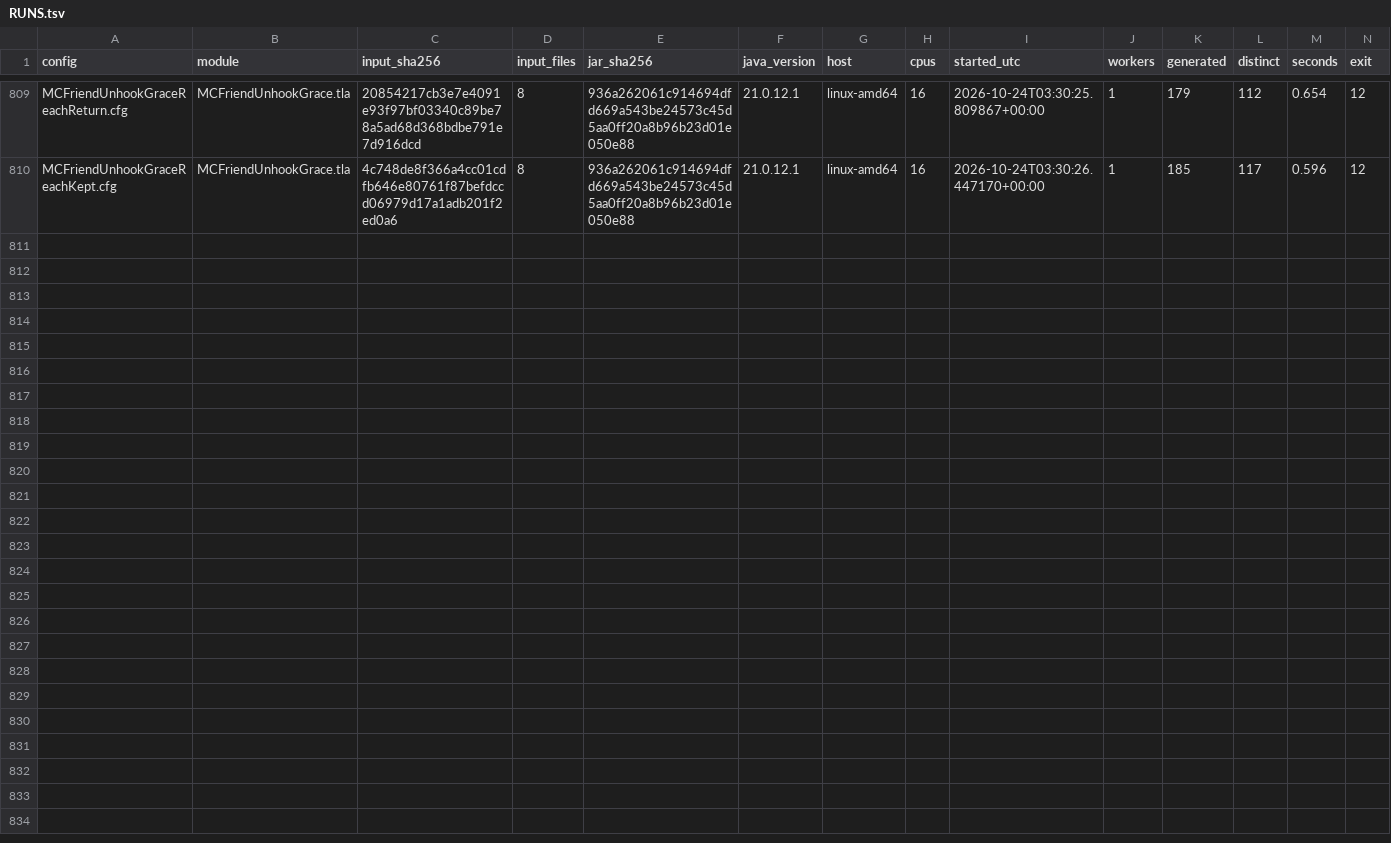
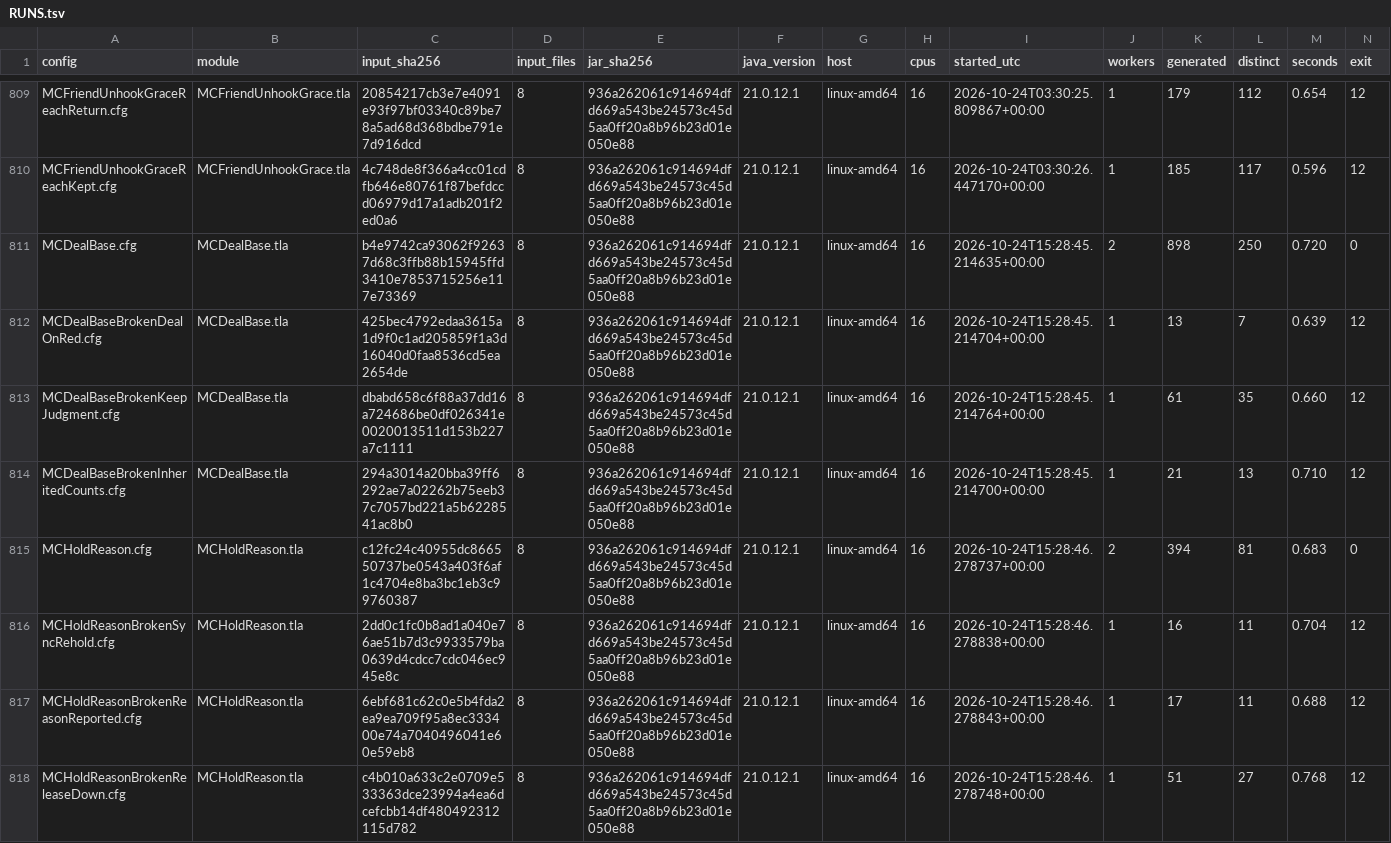
Before and after one commit to mas-bandwidth/nova-sprint, a TSV file: tla/RUNS.tsv, drawn as a sheet; only a part is shown, gaps mark what is left out; rows hold the shown columns only; the diff names each change by its address in the sheet, - before the commit and + after, or states it on an @@ line.

```diff
--- a/tla/RUNS.tsv
+++ b/tla/RUNS.tsv
+row 811: MCDealBase.cfg | MCDealBase.tla | b4e9742ca93062f92637d68c3ffb88b15945ffd3410e7853715256e117e73369 | 8 | 936a262061c914694dfd669a543be24573c45d5aa0ff20a8b96b23d01e050e88 | 21.0.12.1 | linux-amd64 | 16 | 2026-10-24T15:28:45.214635+00:00 | 2 | 898 | 250 | 0.720 | 0
+row 812: MCDealBaseBrokenDealOnRed.cfg | MCDealBase.tla | 425bec4792edaa3615a1d9f0c1ad205859f1a3d16040d0faa8536cd5ea2654de | 8 | 936a262061c914694dfd669a543be24573c45d5aa0ff20a8b96b23d01e050e88 | 21.0.12.1 | linux-amd64 | 16 | 2026-10-24T15:28:45.214704+00:00 | 1 | 13 | 7 | 0.639 | 12
+row 813: MCDealBaseBrokenKeepJudgment.cfg | MCDealBase.tla | dbabd658c6f88a37dd16a724686be0df026341e0020013511d153b227a7c1111 | 8 | 936a262061c914694dfd669a543be24573c45d5aa0ff20a8b96b23d01e050e88 | 21.0.12.1 | linux-amd64 | 16 | 2026-10-24T15:28:45.214764+00:00 | 1 | 61 | 35 | 0.660 | 12
+row 814: MCDealBaseBrokenInheritedCounts.cfg | MCDealBase.tla | 294a3014a20bba39ff6292ae7a02262b75eeb37c7057bd221a5b6228541ac8b0 | 8 | 936a262061c914694dfd669a543be24573c45d5aa0ff20a8b96b23d01e050e88 | 21.0.12.1 | linux-amd64 | 16 | 2026-10-24T15:28:45.214700+00:00 | 1 | 21 | 13 | 0.710 | 12
+row 815: MCHoldReason.cfg | MCHoldReason.tla | c12fc24c40955dc866550737be0543a403f6af1c4704e8ba3bc1eb3c99760387 | 8 | 936a262061c914694dfd669a543be24573c45d5aa0ff20a8b96b23d01e050e88 | 21.0.12.1 | linux-amd64 | 16 | 2026-10-24T15:28:46.278737+00:00 | 2 | 394 | 81 | 0.683 | 0
+row 816: MCHoldReasonBrokenSyncRehold.cfg | MCHoldReason.tla | 2dd0c1fc0b8ad1a040e76ae51b7d3c9933579ba0639d4cdcc7cdc046ec945e8c | 8 | 936a262061c914694dfd669a543be24573c45d5aa0ff20a8b96b23d01e050e88 | 21.0.12.1 | linux-amd64 | 16 | 2026-10-24T15:28:46.278838+00:00 | 1 | 16 | 11 | 0.704 | 12
+row 817: MCHoldReasonBrokenReasonReported.cfg | MCHoldReason.tla | 6ebf681c62c0e5b4fda2ea9ea709f95a8ec333400e74a7040496041e60e59eb8 | 8 | 936a262061c914694dfd669a543be24573c45d5aa0ff20a8b96b23d01e050e88 | 21.0.12.1 | linux-amd64 | 16 | 2026-10-24T15:28:46.278843+00:00 | 1 | 17 | 11 | 0.688 | 12
+row 818: MCHoldReasonBrokenReleaseDown.cfg | MCHoldReason.tla | c4b010a633c2e0709e533363dce23994a4ea6dcefcbb14df480492312115d782 | 8 | 936a262061c914694dfd669a543be24573c45d5aa0ff20a8b96b23d01e050e88 | 21.0.12.1 | linux-amd64 | 16 | 2026-10-24T15:28:46.278748+00:00 | 1 | 51 | 27 | 0.768 | 12
```
Also changed, not shown: 1 other file.
